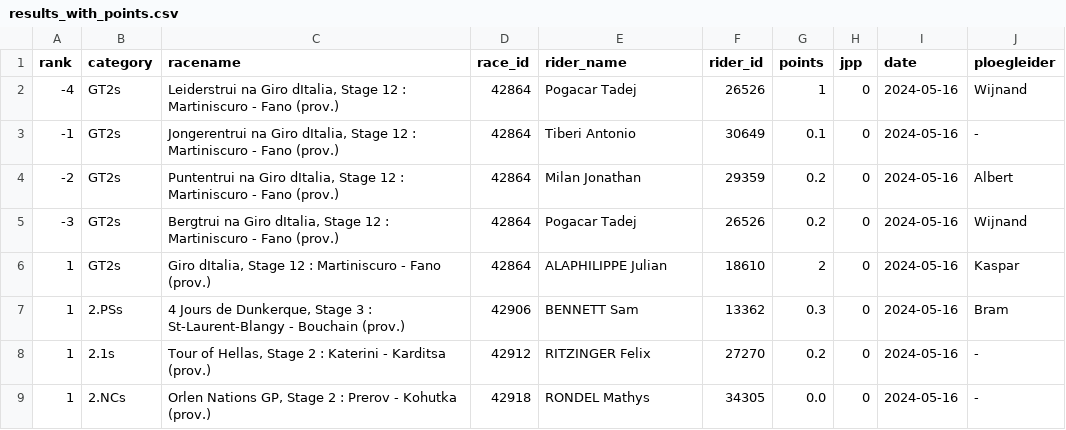
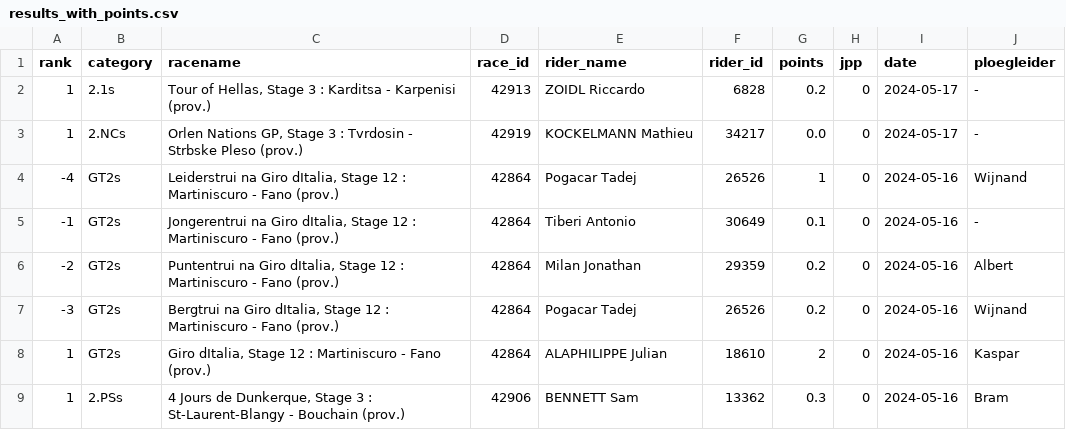
Before and after one commit to wijnandb/wielerspel2024, a CSV file: _data/results_with_points.csv, drawn as a sheet; only a part is shown; the shorter side is filled out with more unchanged rows; the diff names each change by its address in the sheet, - before the commit and + after, or states it on an @@ line.

```diff
--- a/_data/results_with_points.csv
+++ b/_data/results_with_points.csv
+row 2: 1 | 2.1s | Tour of Hellas, Stage 3 : Karditsa - Karpenisi (prov.) | 42913 | ZOIDL Riccardo | 6828 | 0.2 | 0 | 2024-05-17 | -
+row 3: 1 | 2.NCs | Orlen Nations GP, Stage 3 : Tvrdosin - Strbske Pleso (prov.) | 42919 | KOCKELMANN Mathieu | 34217 | 0.0 | 0 | 2024-05-17 | -
```
Also changed, not shown: _data/latest_results_with_points.csv, dynamic/latest_results_with_points.csv, 1 other file.
